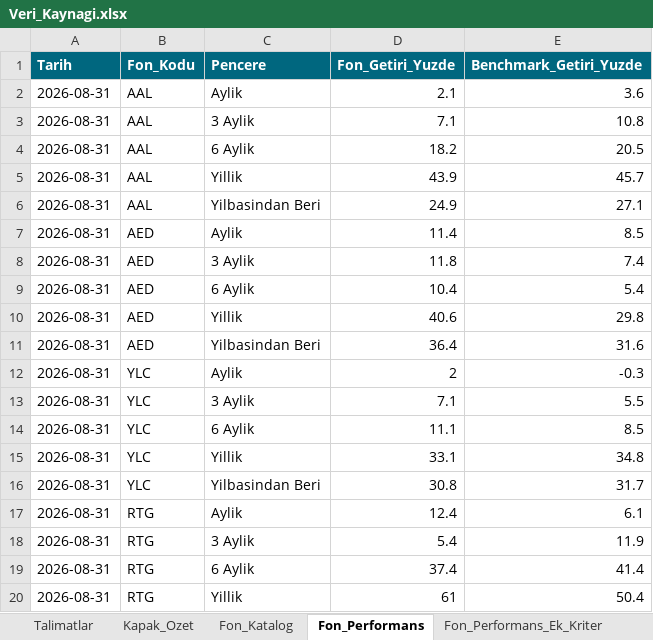
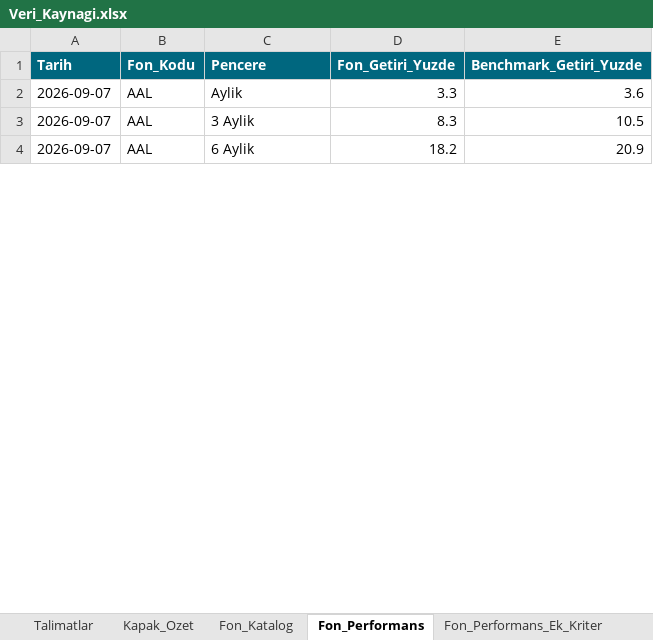
Before and after one commit to metetezel/ata-portfoy-sunum, an Excel workbook: Veri_Kaynagi.xlsx, sheet Fon_Performans, drawn as a sheet; only a part is shown; values as stored, in another font and other column widths than the file's, no borders; removed rows and columns are numbered as before the commit, all else as after; the diff covers the shown part only; the diff names each change by its address in the sheet, - before the commit and + after, or states it on an @@ line.

```diff
--- a/Veri_Kaynagi.xlsx (sheet Fon_Performans)
+++ b/Veri_Kaynagi.xlsx (sheet Fon_Performans)
-A2 (Tarih): 2026-08-31
+A2 (Tarih): 2026-09-07
-D2 (Fon_Getiri_Yuzde): 2.1
+D2 (Fon_Getiri_Yuzde): 3.3
-row 3: 2026-08-31 | AAL | 3 Aylik | 7.1 | 10.8
+row 3: 2026-09-07 | AAL | 3 Aylik | 8.3 | 10.5
-A4 (Tarih): 2026-08-31
+A4 (Tarih): 2026-09-07
-E4 (Benchmark_Getiri_Yuzde): 20.5
+E4 (Benchmark_Getiri_Yuzde): 20.9
-row 5: 2026-08-31 | AAL | Yillik | 43.9 | 45.7
-row 6: 2026-08-31 | AAL | Yilbasindan Beri | 24.9 | 27.1
-row 7: 2026-08-31 | AED | Aylik | 11.4 | 8.5
-row 8: 2026-08-31 | AED | 3 Aylik | 11.8 | 7.4
-row 9: 2026-08-31 | AED | 6 Aylik | 10.4 | 5.4
-row 10: 2026-08-31 | AED | Yillik | 40.6 | 29.8
-row 11: 2026-08-31 | AED | Yilbasindan Beri | 36.4 | 31.6
-row 12: 2026-08-31 | YLC | Aylik | 2 | -0.3
-row 13: 2026-08-31 | YLC | 3 Aylik | 7.1 | 5.5
-row 14: 2026-08-31 | YLC | 6 Aylik | 11.1 | 8.5
-row 15: 2026-08-31 | YLC | Yillik | 33.1 | 34.8
-row 16: 2026-08-31 | YLC | Yilbasindan Beri | 30.8 | 31.7
-row 17: 2026-08-31 | RTG | Aylik | 12.4 | 6.1
-row 18: 2026-08-31 | RTG | 3 Aylik | 5.4 | 11.9
-row 19: 2026-08-31 | RTG | 6 Aylik | 37.4 | 41.4
-row 20: 2026-08-31 | RTG | Yillik | 61 | 50.4
```
Also changed, not shown: 54 added rows, 38 removed rows and 28 edited cells elsewhere in this sheet, sheet Fon_Portfoy_Dagilimi, sheet Fon_Performans_Ek_Kriter, sheet Fon_Getiri_Analizi_Detay, sheet Peer_PE_Karsilastirma, sheet Ata_Fonlari_Performans_Ozet_YBB, sheet Ata_Fonlari_Performans_Ozet, 5 more sheets, 18 other files.
